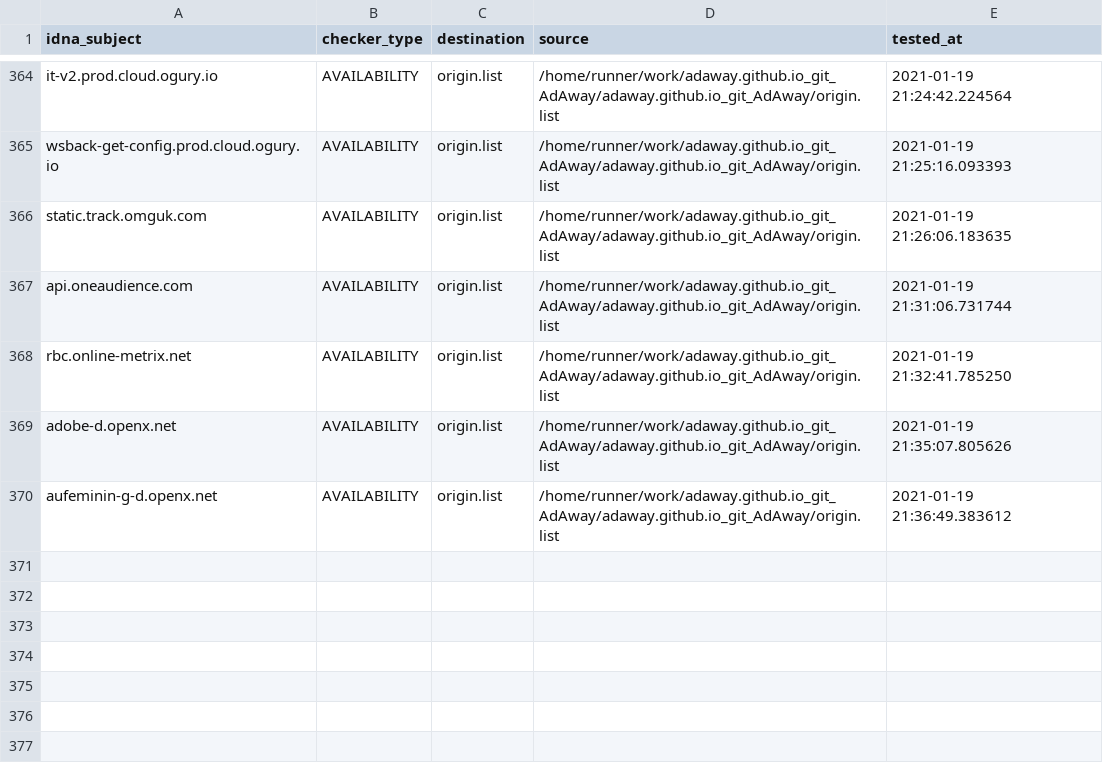
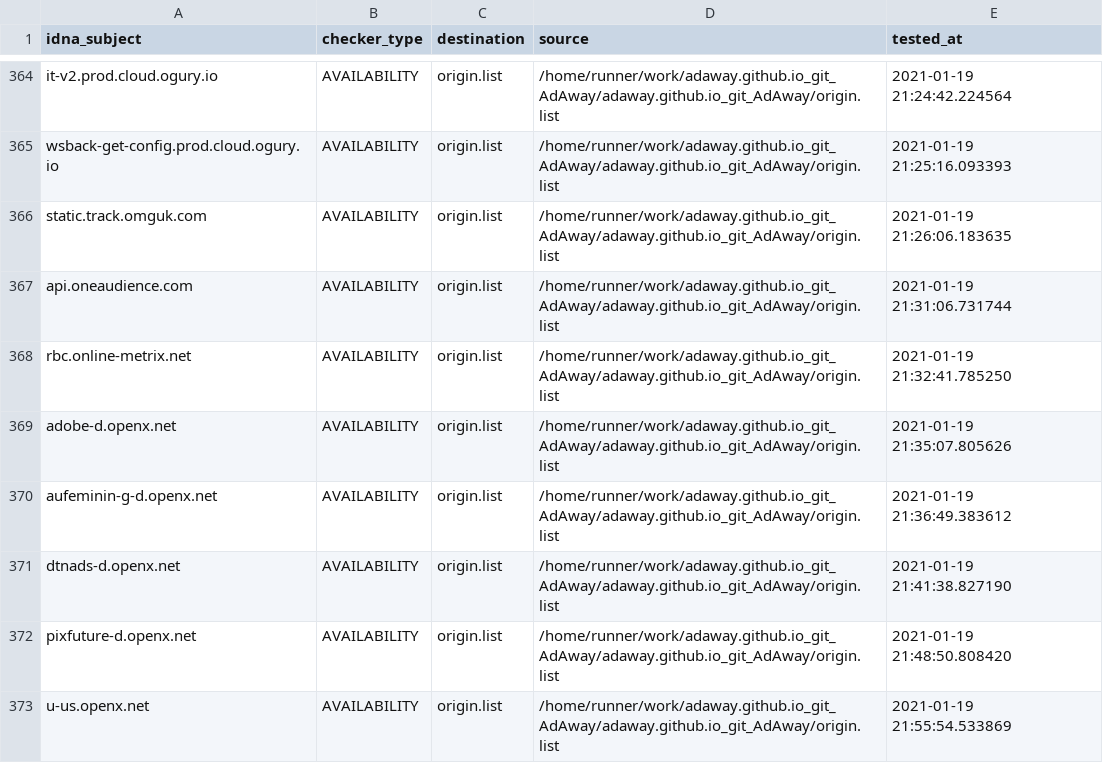
Before and after one commit to dead-hosts/adaway.github.io_git_AdAway, a CSV file: .pyfunceble/inactive.csv, drawn as a sheet; only a part is shown, gaps mark what is left out.

Commit message:
[Autosave][Dead-Hosts::adaway.github.io_git_AdAway]

```diff
--- a/.pyfunceble/inactive.csv
+++ b/.pyfunceble/inactive.csv
@@ -370 +370,4 @@ adobe-d.openx.net,AVAILABILITY,origin.list,/home/runner/work/adaway.github.io_gi
 aufeminin-g-d.openx.net,AVAILABILITY,origin.list,/home/runner/work/adaway.github.io_git_AdAway/adaway.github.io_git_AdAway/origin.list,2021-01-19 21:36:49.383612
+dtnads-d.openx.net,AVAILABILITY,origin.list,/home/runner/work/adaway.github.io_git_AdAway/adaway.github.io_git_AdAway/origin.list,2021-01-19 21:41:38.827190
+pixfuture-d.openx.net,AVAILABILITY,origin.list,/home/runner/work/adaway.github.io_git_AdAway/adaway.github.io_git_AdAway/origin.list,2021-01-19 21:48:50.808420
+u-us.openx.net,AVAILABILITY,origin.list,/home/runner/work/adaway.github.io_git_AdAway/adaway.github.io_git_AdAway/origin.list,2021-01-19 21:55:54.533869
```
Also changed, not shown: 9 other files.
